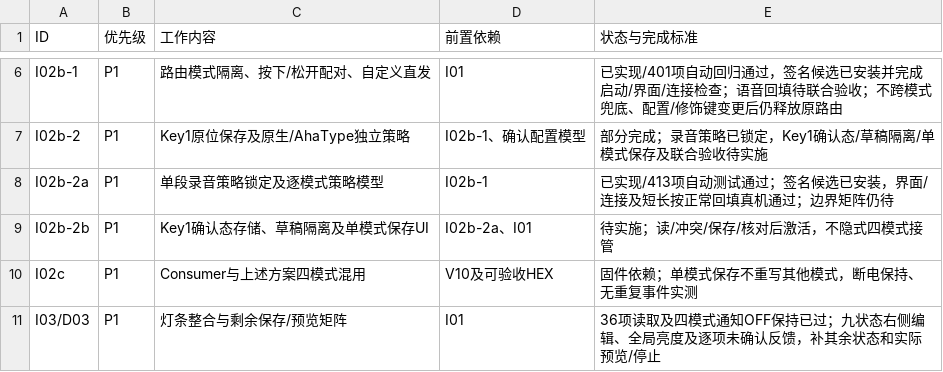
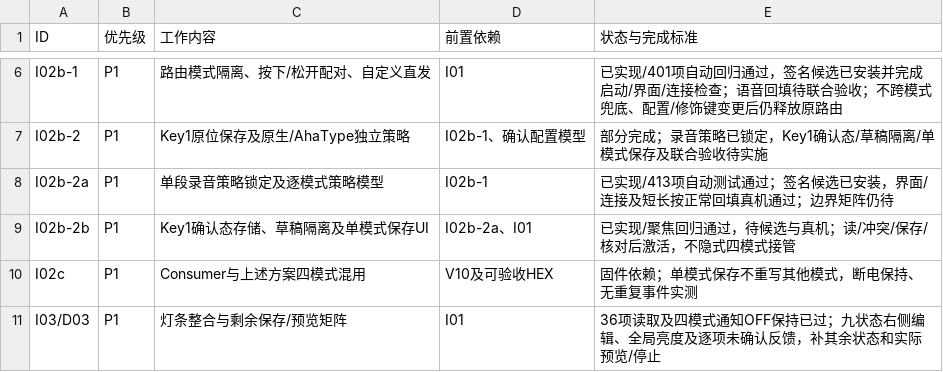
Before and after one commit to AhakeyAI/desktop, a CSV file: docs/ahastudio/mac-adaptation-master-wbs-2026-10-22.csv, drawn as a sheet; only a part is shown, gaps mark what is left out.

```diff
--- a/docs/ahastudio/mac-adaptation-master-wbs-2026-10-22.csv
+++ b/docs/ahastudio/mac-adaptation-master-wbs-2026-10-22.csv
@@ -8,3 +8,3 @@ I02b-2,P1,Key1原位保存及原生/AhaType独立策略,I02b-1、确认配置模
 I02b-2a,P1,单段录音策略锁定及逐模式策略模型,I02b-1,已实现/413项自动测试通过；签名候选已安装，界面/连接及短长按正常回填真机通过；边界矩阵仍待
-I02b-2b,P1,Key1确认态存储、草稿隔离及单模式保存UI,I02b-2a、I01,待实施；读/冲突/保存/核对后激活，不隐式四模式接管
+I02b-2b,P1,Key1确认态存储、草稿隔离及单模式保存UI,I02b-2a、I01,已实现/聚焦回归通过，待候选与真机；读/冲突/保存/核对后激活，不隐式四模式接管
 I02c,P1,Consumer与上述方案四模式混用,V10及可验收HEX,固件依赖；单模式保存不重写其他模式，断电保持、无重复事件实测
```
Also changed, not shown: 13 other files.
